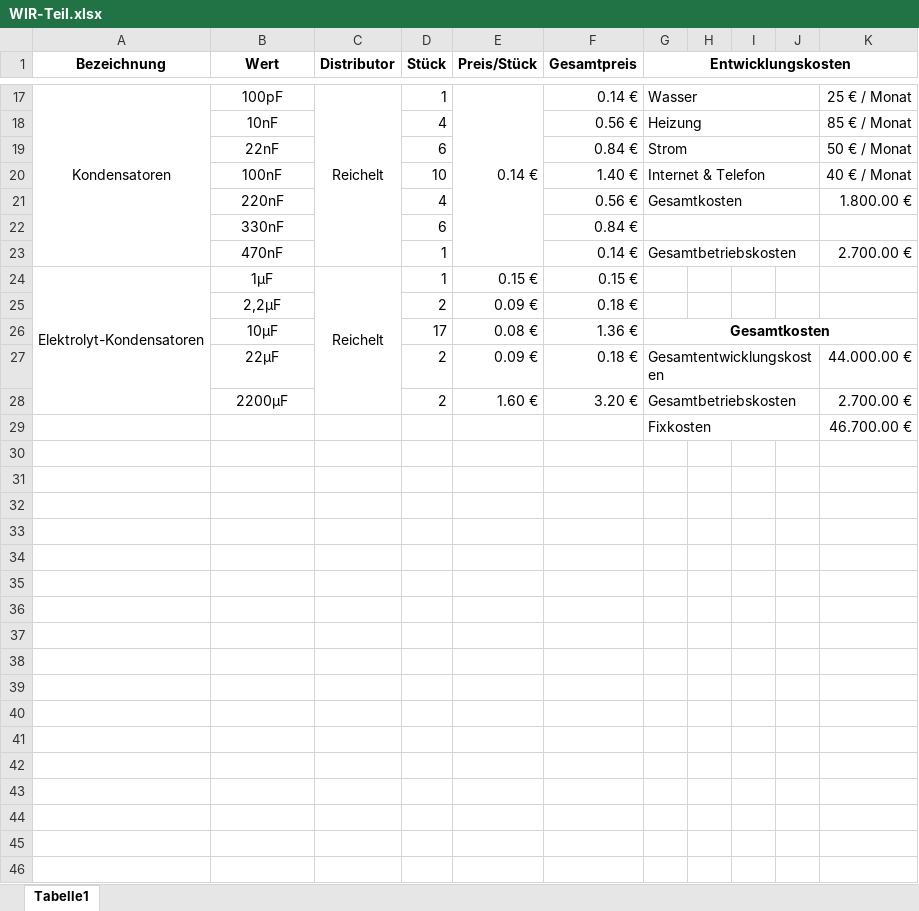
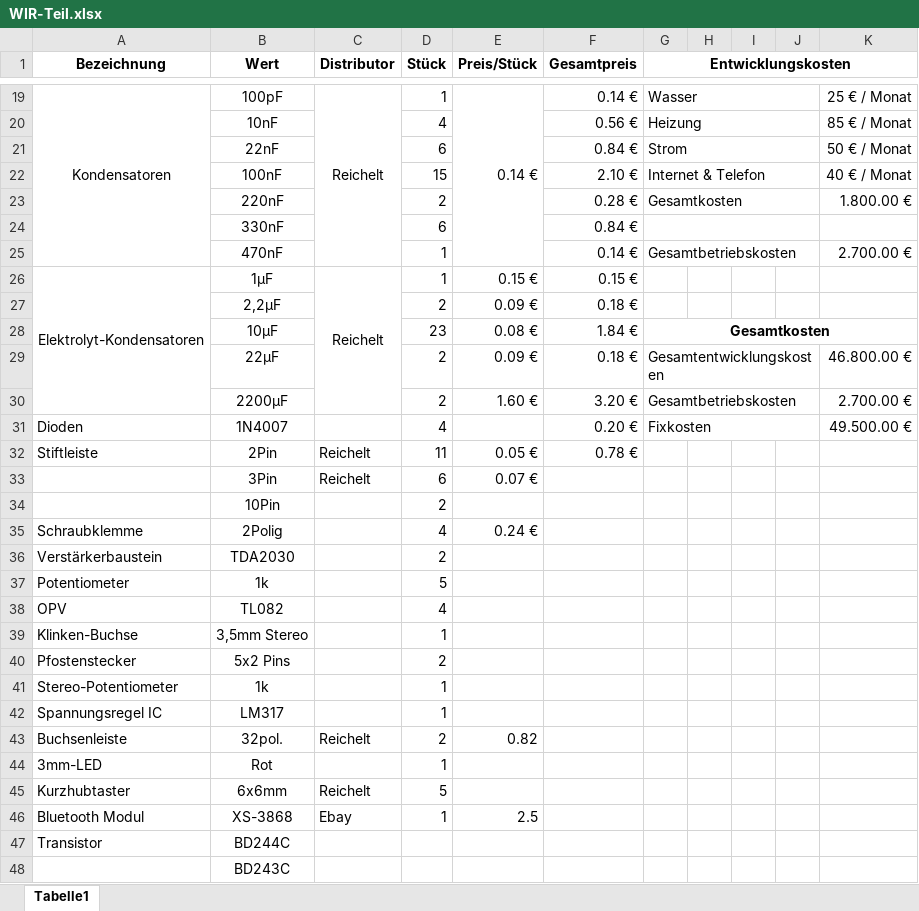
Before and after one commit to crazyskater9/Diplomarbeit, an Excel workbook: form/WIR-Teil.xlsx, sheet Tabelle1, drawn as a sheet; only a part is shown, gaps mark what is left out; values as stored, in another font and other column widths than the file's, no borders; removed rows and columns are numbered as before the commit, all else as after; the diff covers the shown part only; the diff names each change by its address in the sheet, - before the commit and + after, or states it on an @@ line.

```diff
--- a/form/WIR-Teil.xlsx (sheet Tabelle1)
+++ b/form/WIR-Teil.xlsx (sheet Tabelle1)
-D22 (Stück): 10
+D22 (Stück): 15
-F22 (Gesamtpreis): 1.40 €
+F22 (Gesamtpreis): 2.10 €
-D23 (Stück): 4
+D23 (Stück): 2
-F23 (Gesamtpreis): 0.56 €
+F23 (Gesamtpreis): 0.28 €
-D28 (Stück): 17
+D28 (Stück): 23
-F28 (Gesamtpreis): 1.36 €
+F28 (Gesamtpreis): 1.84 €
-K29: 44.000.00 €
+K29: 46.800.00 €
-row 29:  |  |  |  |  |  | Fixkosten |  |  |  | 46.700.00 €
+row 31: Dioden | 1N4007 |  | 4 |  | 0.20 € | Fixkosten |  |  |  | 49.500.00 €
+row 32: Stiftleiste | 2Pin | Reichelt | 11 | 0.05 € | 0.78 €
+row 33:  | 3Pin | Reichelt | 6 | 0.07 €
+row 34:  | 10Pin |  | 2
+row 35: Schraubklemme | 2Polig |  | 4 | 0.24 €
+row 36: Verstärkerbaustein | TDA2030 |  | 2
+row 37: Potentiometer | 1k |  | 5
+row 38: OPV | TL082 |  | 4
+row 39: Klinken-Buchse | 3,5mm Stereo |  | 1
+row 40: Pfostenstecker | 5x2 Pins |  | 2
+row 41: Stereo-Potentiometer | 1k |  | 1
+row 42: Spannungsregel IC | LM317 |  | 1
+row 43: Buchsenleiste | 32pol. | Reichelt | 2 | 0.82
+row 44: 3mm-LED | Rot |  | 1
+row 45: Kurzhubtaster | 6x6mm | Reichelt | 5
+row 46: Bluetooth Modul | XS-3868 | Ebay | 1 | 2.5
+row 47: Transistor | BD244C
+row 48:  | BD243C
```
Also changed, not shown: 2 added rows and 13 edited cells elsewhere in this sheet, formulas that keep their value, form/Arbeitsnachweis.xlsx, 18 other files.
